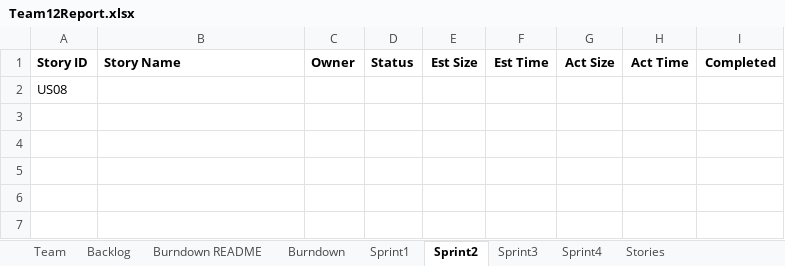
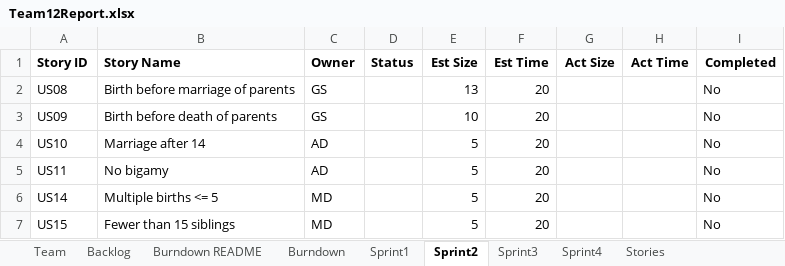
Before and after one commit to John123412341/CS555, an Excel workbook: Team12Report.xlsx, sheet Sprint2, drawn as a sheet; values as stored, in another font and other column widths than the file's, no borders; removed rows and columns are numbered as before the commit, all else as after; the diff names each change by its address in the sheet, - before the commit and + after, or states it on an @@ line.

```diff
--- a/Team12Report.xlsx (sheet Sprint2)
+++ b/Team12Report.xlsx (sheet Sprint2)
-row 2: US08
+row 2: US08 | Birth before marriage of parents | GS |  | 13 | 20 |  |  | No
+row 3: US09 | Birth before death of parents | GS |  | 10 | 20 |  |  | No
+row 4: US10 | Marriage after 14 | AD |  | 5 | 20 |  |  | No
+row 5: US11 | No bigamy | AD |  | 5 | 20 |  |  | No
+row 6: US14 | Multiple births <= 5 | MD |  | 5 | 20 |  |  | No
+row 7: US15 | Fewer than 15 siblings | MD |  | 5 | 20 |  |  | No
```
Also changed, not shown: sheet Sprint1, sheet Burndown.
